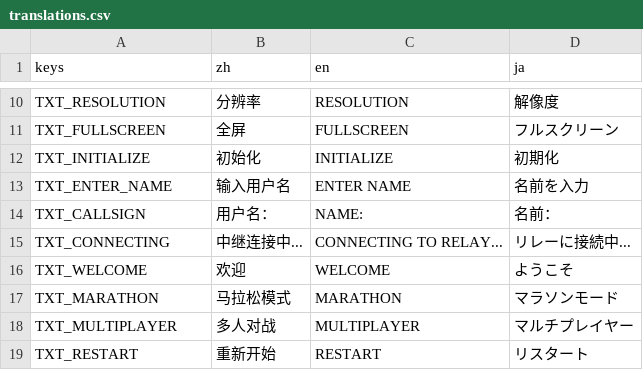
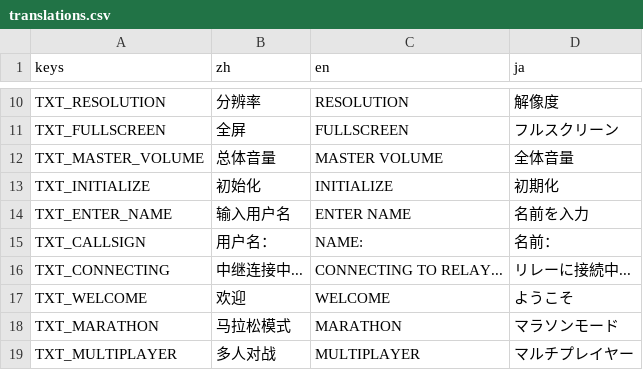
Before and after one commit to wanheng20031114/whgame_Tetris-godot, a CSV file: lang/translations.csv, drawn as a sheet; only a part is shown, gaps mark what is left out; the shorter side is filled out with more unchanged rows.

```diff
--- a/lang/translations.csv
+++ b/lang/translations.csv
@@ -11,2 +11,3 @@ TXT_RESOLUTION,分辨率,RESOLUTION,解像度
 TXT_FULLSCREEN,全屏,FULLSCREEN,フルスクリーン
+TXT_MASTER_VOLUME,总体音量,MASTER VOLUME,全体音量
 TXT_INITIALIZE,初始化,INITIALIZE,初期化
```
Also changed, not shown: 9 other files.
